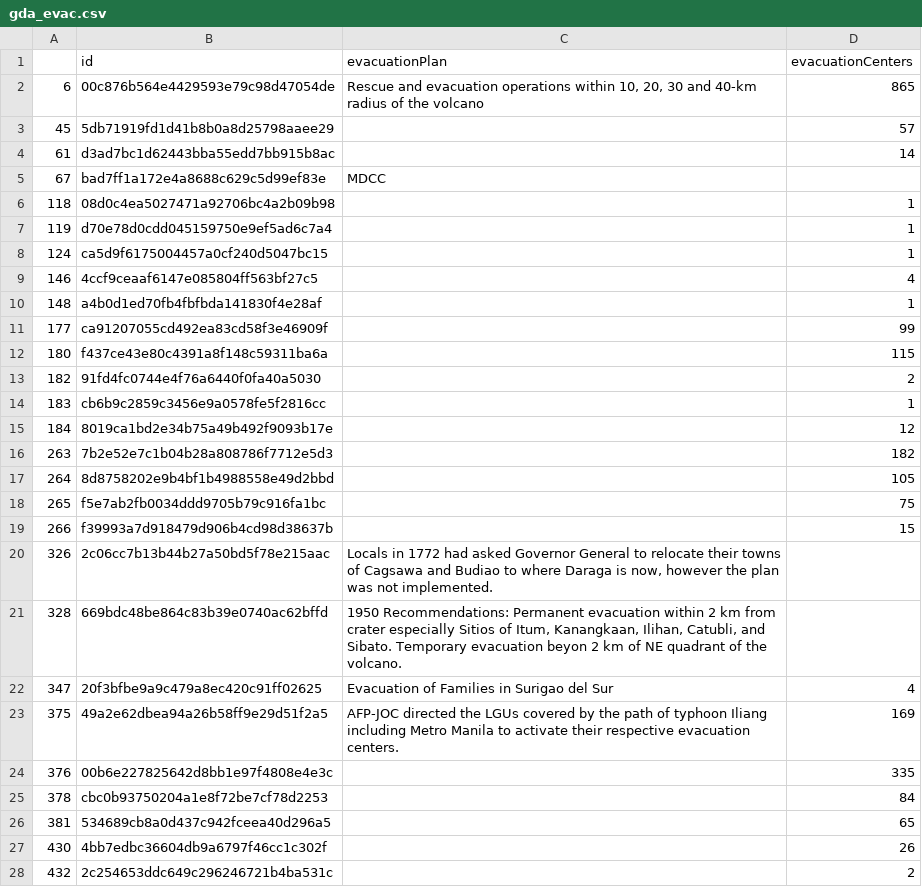
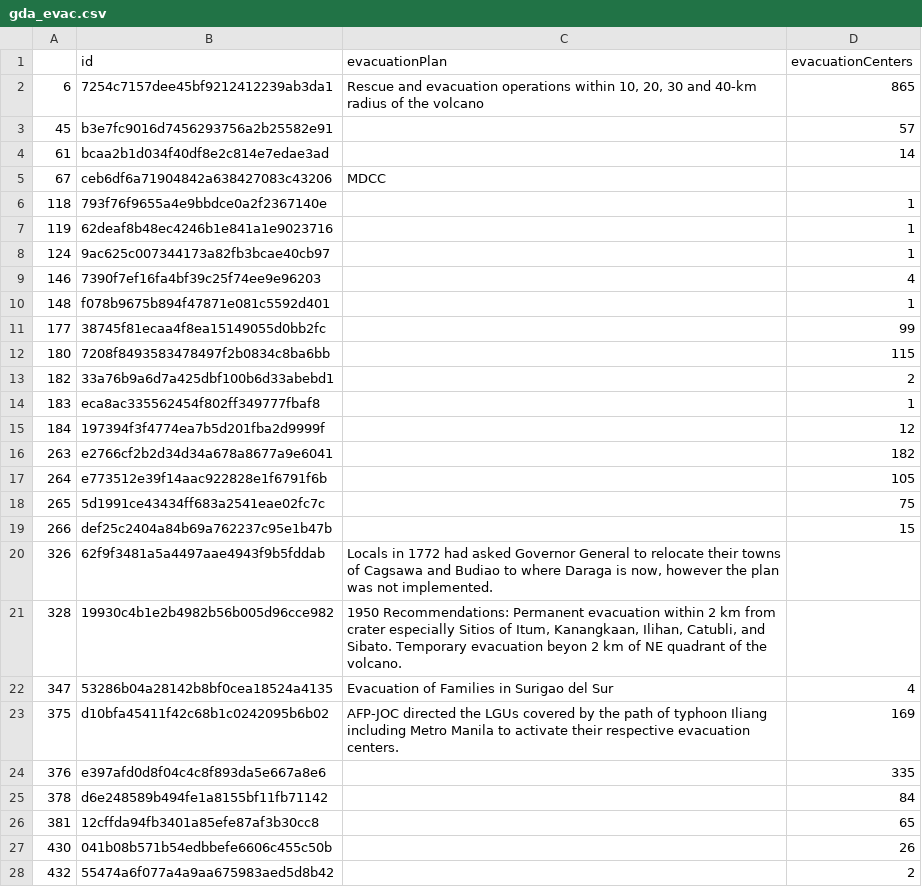
Before and after one commit to SkIym/SakunaGraPH, a CSV file: etl/data/gda_evac.csv, drawn as a sheet; only a part is shown; the diff covers the shown part only.

```diff
--- a/etl/data/gda_evac.csv
+++ b/etl/data/gda_evac.csv
@@ -1,28 +1,28 @@
 ,id,evacuationPlan,evacuationCenters
-6,00c876b564e4429593e79c98d47054de,"Rescue and evacuation operations within 10, 20, 30 and 40-km radius of the volcano",865
-45,5db71919fd1d41b8b0a8d25798aaee29,,57
-61,d3ad7bc1d62443bba55edd7bb915b8ac,,14
-67,bad7ff1a172e4a8688c629c5d99ef83e,MDCC,
-118,08d0c4ea5027471a92706bc4a2b09b98,,1
-119,d70e78d0cdd045159750e9ef5ad6c7a4,,1
-124,ca5d9f6175004457a0cf240d5047bc15,,1
-146,4ccf9ceaaf6147e085804ff563bf27c5,,4
-148,a4b0d1ed70fb4fbfbda141830f4e28af,,1
-177,ca91207055cd492ea83cd58f3e46909f,,99
-180,f437ce43e80c4391a8f148c59311ba6a,,115
-182,91fd4fc0744e4f76a6440f0fa40a5030,,2
-183,cb6b9c2859c3456e9a0578fe5f2816cc,,1
-184,8019ca1bd2e34b75a49b492f9093b17e,,12
-263,7b2e52e7c1b04b28a808786f7712e5d3,,182
-264,8d8758202e9b4bf1b4988558e49d2bbd,,105
-265,f5e7ab2fb0034ddd9705b79c916fa1bc,,75
-266,f39993a7d918479d906b4cd98d38637b,,15
-326,2c06cc7b13b44b27a50bd5f78e215aac,"Locals in 1772 had asked Governor General to relocate their towns of  Cagsawa and Budiao to where Daraga is now, however the plan was not implemented.",
-328,669bdc48be864c83b39e0740ac62bffd,"1950 Recommendations: Permanent evacuation within 2 km from crater especially Sitios of Itum, Kanangkaan, Ilihan, Catubli, and Sibato. Temporary evacuation beyon 2 km of NE quadrant of the volcano.",
-347,20f3bfbe9a9c479a8ec420c91ff02625,Evacuation of Families in Surigao del Sur,4
-375,49a2e62dbea94a26b58ff9e29d51f2a5,AFP-JOC directed the LGUs covered by the path of typhoon Iliang including Metro Manila to activate their respective evacuation centers.,169
-376,00b6e227825642d8bb1e97f4808e4e3c,,335
-378,cbc0b93750204a1e8f72be7cf78d2253,,84
-381,534689cb8a0d437c942fceea40d296a5,,65
-430,4bb7edbc36604db9a6797f46cc1c302f,,26
-432,2c254653ddc649c296246721b4ba531c,,2
+6,7254c7157dee45bf9212412239ab3da1,"Rescue and evacuation operations within 10, 20, 30 and 40-km radius of the volcano",865
+45,b3e7fc9016d7456293756a2b25582e91,,57
+61,bcaa2b1d034f40df8e2c814e7edae3ad,,14
+67,ceb6df6a71904842a638427083c43206,MDCC,
+118,793f76f9655a4e9bbdce0a2f2367140e,,1
+119,62deaf8b48ec4246b1e841a1e9023716,,1
+124,9ac625c007344173a82fb3bcae40cb97,,1
+146,7390f7ef16fa4bf39c25f74ee9e96203,,4
+148,f078b9675b894f47871e081c5592d401,,1
+177,38745f81ecaa4f8ea15149055d0bb2fc,,99
+180,7208f8493583478497f2b0834c8ba6bb,,115
+182,33a76b9a6d7a425dbf100b6d33abebd1,,2
+183,eca8ac335562454f802ff349777fbaf8,,1
+184,197394f3f4774ea7b5d201fba2d9999f,,12
+263,e2766cf2b2d34d34a678a8677a9e6041,,182
+264,e773512e39f14aac922828e1f6791f6b,,105
+265,5d1991ce43434ff683a2541eae02fc7c,,75
+266,def25c2404a84b69a762237c95e1b47b,,15
+326,62f9f3481a5a4497aae4943f9b5fddab,"Locals in 1772 had asked Governor General to relocate their towns of  Cagsawa and Budiao to where Daraga is now, however the plan was not implemented.",
+328,19930c4b1e2b4982b56b005d96cce982,"1950 Recommendations: Permanent evacuation within 2 km from crater especially Sitios of Itum, Kanangkaan, Ilihan, Catubli, and Sibato. Temporary evacuation beyon 2 km of NE quadrant of the volcano.",
+347,53286b04a28142b8bf0cea18524a4135,Evacuation of Families in Surigao del Sur,4
+375,d10bfa45411f42c68b1c0242095b6b02,AFP-JOC directed the LGUs covered by the path of typhoon Iliang including Metro Manila to activate their respective evacuation centers.,169
+376,e397afd0d8f04c4c8f893da5e667a8e6,,335
+378,d6e248589b494fe1a8155bf11fb71142,,84
+381,12cffda94fb3401a85efe87af3b30cc8,,65
+430,041b08b571b54edbbefe6606c455c50b,,26
+432,55474a6f077a4a9aa675983aed5d8b42,,2
```
Also changed, not shown: 71 edited cells elsewhere in this file, etl/data/gda.csv, etl/data/gda_incidents.csv, 6 other files.
